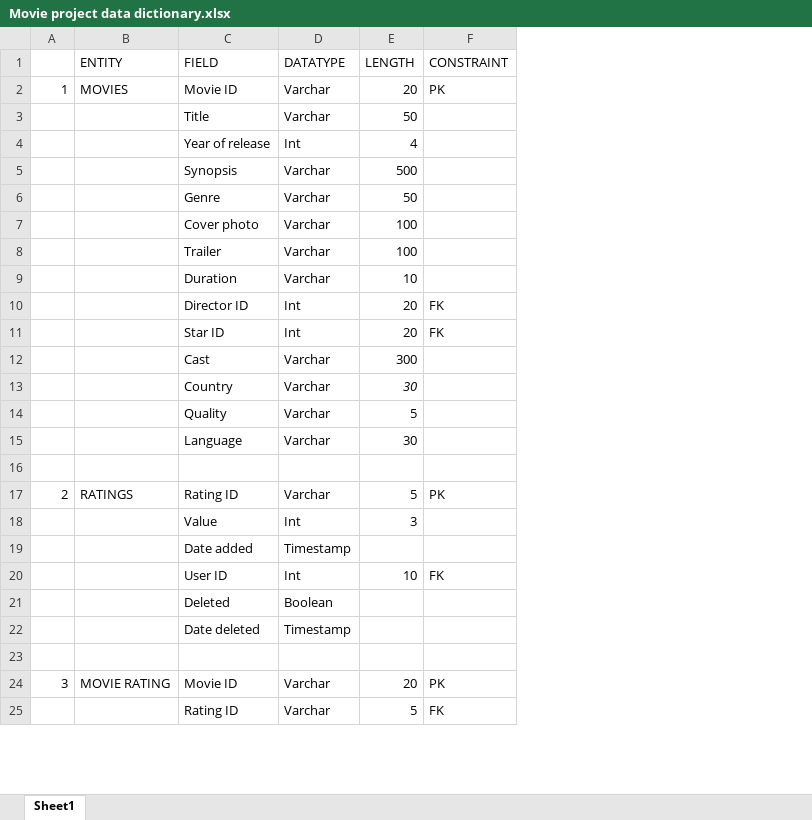
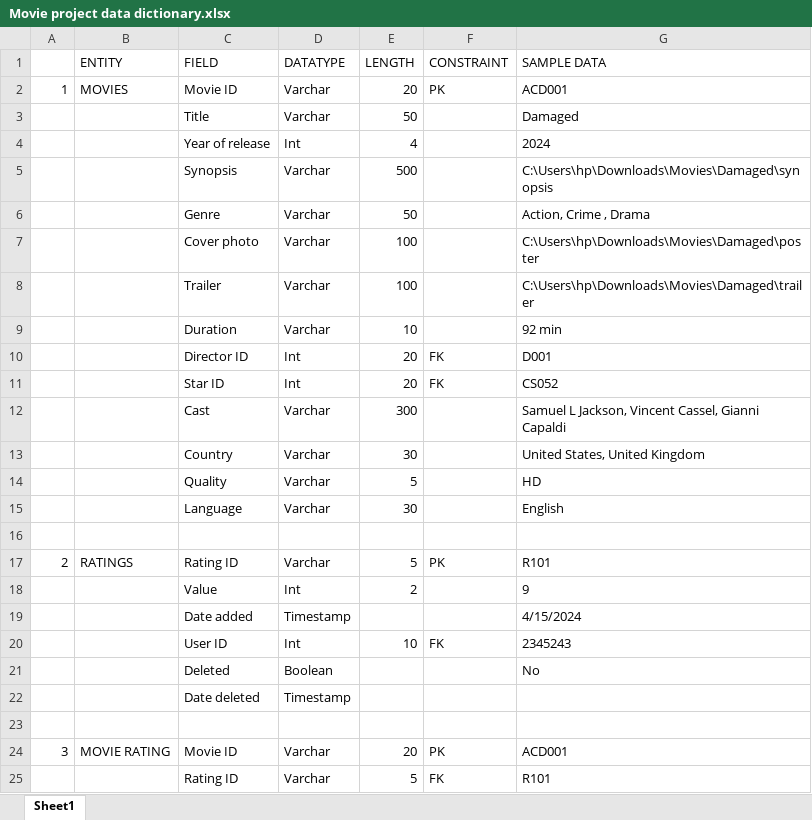
Before and after one commit to Fel-ly/SCCI-00605-2021-FELISTUS-movie-project, an Excel workbook: Movie project data dictionary.xlsx, sheet Sheet1, drawn as a sheet; only a part is shown; values as stored, in another font and other column widths than the file's, no borders; the diff names each change by its address in the sheet, - before the commit and + after, or states it on an @@ line.

Commit message:
Added sample data

```diff
--- a/Movie project data dictionary.xlsx (sheet Sheet1)
+++ b/Movie project data dictionary.xlsx (sheet Sheet1)
+column G (SAMPLE DATA), rows 2-25: ACD001 | Damaged | 2024 | C:\Users\hp\Downloads\Movies\Damaged\synopsis | Action, Crime , Drama | C:\Users\hp\Downloads\Movies\Damaged\poster | C:\Users\hp\Downloads\Movies\Damaged\trailer | 92 min | D001 | CS052 | Samuel L Jackson, Vincent Cassel, Gianni Capaldi | United States, United Kingdom | HD | English |  | R101 | 9 | 4/15/2024 | 2345243 | No |  |  | ACD001 | R101
-E13 italic: on
+E13 italic: off
-E18 (LENGTH): 3
+E18 (LENGTH): 2
```
